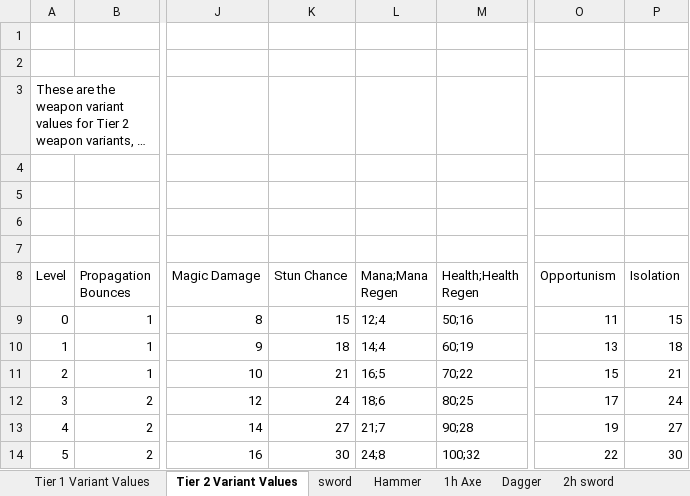
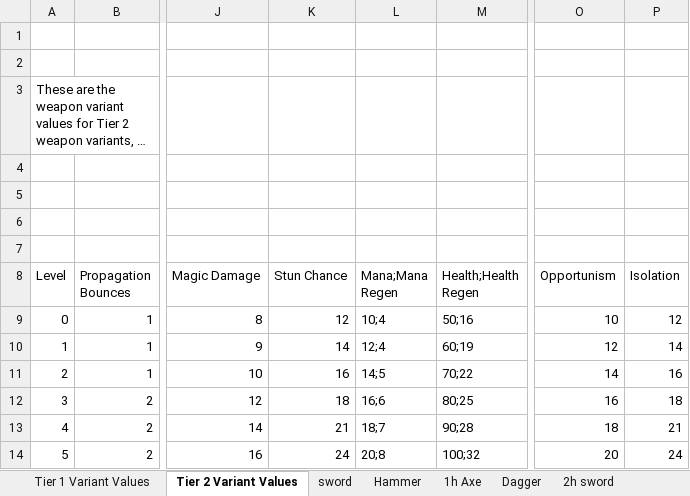
Before and after one commit to Grobobobo/tls_dev2, an Excel workbook: scripts/WeaponData/tls_weapon_docs.xlsx, sheet Tier 2 Variant Values, drawn as a sheet; only a part is shown, gaps mark what is left out; long unchanged cells end in …; values as stored, in another font and other column widths than the file's, no borders; charts and pictures and table styles not drawn; the diff names each change by its address in the sheet, - before the commit and + after, or states it on an @@ line.

```diff
--- a/scripts/WeaponData/tls_weapon_docs.xlsx (sheet Tier 2 Variant Values)
+++ b/scripts/WeaponData/tls_weapon_docs.xlsx (sheet Tier 2 Variant Values)
-K9 (Stun Chance): 15
+K9 (Stun Chance): 12
-L9 (Mana;Mana Regen): 12;4
+L9 (Mana;Mana Regen): 10;4
-O9 (Opportunism): 11
+O9 (Opportunism): 10
-P9 (Isolation): 15
+P9 (Isolation): 12
-K10 (Stun Chance): 18
+K10 (Stun Chance): 14
-L10 (Mana;Mana Regen): 14;4
+L10 (Mana;Mana Regen): 12;4
-O10 (Opportunism): 13
+O10 (Opportunism): 12
-P10 (Isolation): 18
+P10 (Isolation): 14
-K11 (Stun Chance): 21
+K11 (Stun Chance): 16
-L11 (Mana;Mana Regen): 16;5
+L11 (Mana;Mana Regen): 14;5
-O11 (Opportunism): 15
+O11 (Opportunism): 14
-P11 (Isolation): 21
+P11 (Isolation): 16
-K12 (Stun Chance): 24
+K12 (Stun Chance): 18
-L12 (Mana;Mana Regen): 18;6
+L12 (Mana;Mana Regen): 16;6
-O12 (Opportunism): 17
+O12 (Opportunism): 16
-P12 (Isolation): 24
+P12 (Isolation): 18
-K13 (Stun Chance): 27
+K13 (Stun Chance): 21
-L13 (Mana;Mana Regen): 21;7
+L13 (Mana;Mana Regen): 18;7
-O13 (Opportunism): 19
+O13 (Opportunism): 18
-P13 (Isolation): 27
+P13 (Isolation): 21
-K14 (Stun Chance): 30
+K14 (Stun Chance): 24
-L14 (Mana;Mana Regen): 24;8
+L14 (Mana;Mana Regen): 20;8
-O14 (Opportunism): 22
+O14 (Opportunism): 20
-P14 (Isolation): 30
+P14 (Isolation): 24
```
Also changed, not shown: sheet Tier 1 Variant Values, sheet Hammer, sheet Shortbow, 57 other files.
